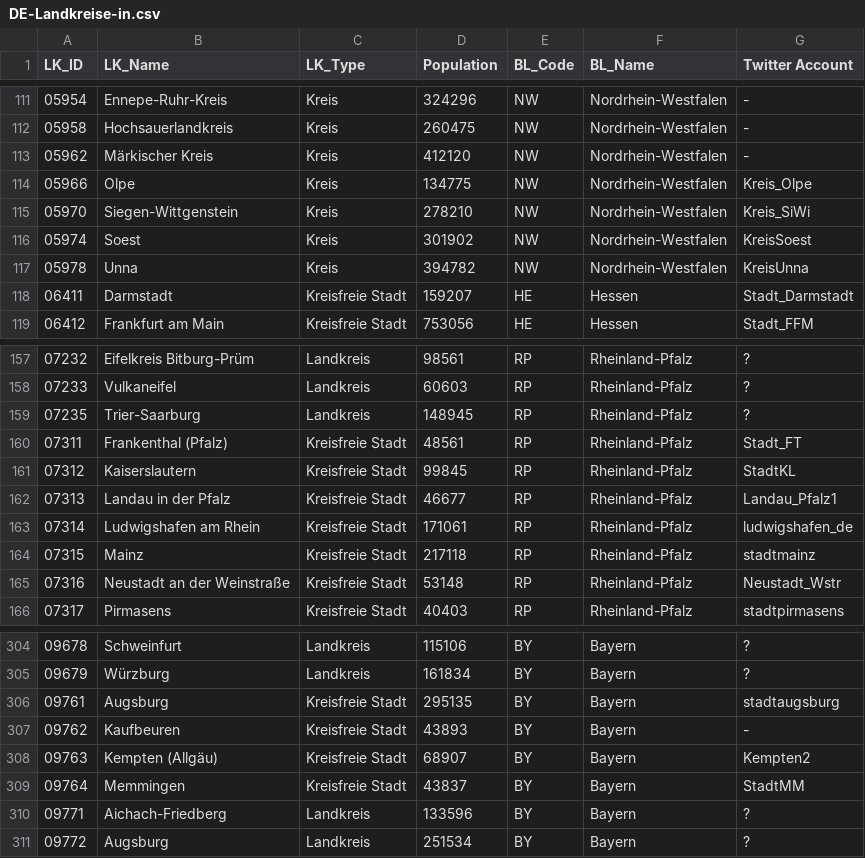
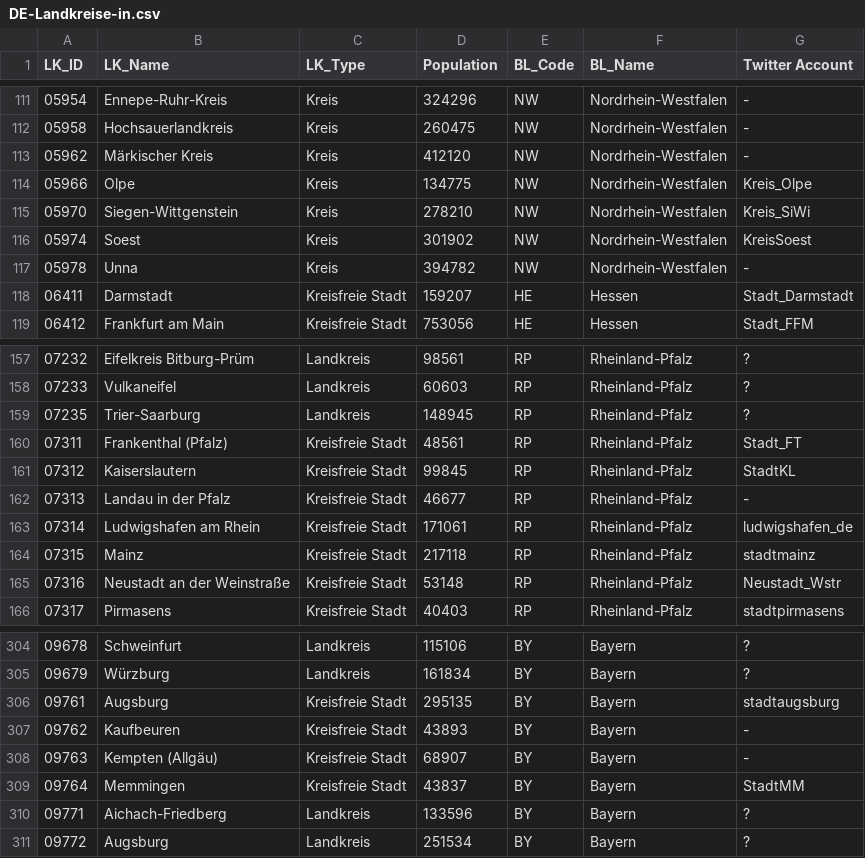
Before and after one commit to entorb/twitter-gov-accounts, a CSV file: data/DE-Landkreise-in.csv, drawn as a sheet; only a part is shown, gaps mark what is left out.

```diff
--- a/data/DE-Landkreise-in.csv
+++ b/data/DE-Landkreise-in.csv
@@ -116,3 +116,3 @@ LK_ID,LK_Name,LK_Type,Population,BL_Code,BL_Name,Twitter Account
 05974,Soest,Kreis,301902,NW,Nordrhein-Westfalen,KreisSoest
-05978,Unna,Kreis,394782,NW,Nordrhein-Westfalen,KreisUnna
+05978,Unna,Kreis,394782,NW,Nordrhein-Westfalen,-
 06411,Darmstadt,Kreisfreie Stadt,159207,HE,Hessen,Stadt_Darmstadt
@@ -161,3 +161,3 @@ LK_ID,LK_Name,LK_Type,Population,BL_Code,BL_Name,Twitter Account
 07312,Kaiserslautern,Kreisfreie Stadt,99845,RP,Rheinland-Pfalz,StadtKL
-07313,Landau in der Pfalz,Kreisfreie Stadt,46677,RP,Rheinland-Pfalz,Landau_Pfalz1
+07313,Landau in der Pfalz,Kreisfreie Stadt,46677,RP,Rheinland-Pfalz,-
 07314,Ludwigshafen am Rhein,Kreisfreie Stadt,171061,RP,Rheinland-Pfalz,ludwigshafen_de
@@ -307,3 +307,3 @@ LK_ID,LK_Name,LK_Type,Population,BL_Code,BL_Name,Twitter Account
 09762,Kaufbeuren,Kreisfreie Stadt,43893,BY,Bayern,-
-09763,Kempten (Allgäu),Kreisfreie Stadt,68907,BY,Bayern,Kempten2
+09763,Kempten (Allgäu),Kreisfreie Stadt,68907,BY,Bayern,-
 09764,Memmingen,Kreisfreie Stadt,43837,BY,Bayern,StadtMM
```
Also changed, not shown: 3 other files.
